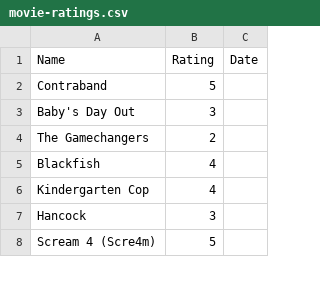
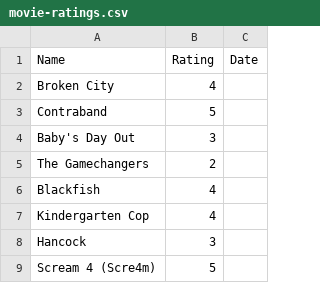
Before and after one commit to rajBar/movies, a CSV file: _data/movie-ratings.csv, drawn as a sheet; only a part is shown.

Commit message:
added Broken City to movie list

```diff
--- a/_data/movie-ratings.csv
+++ b/_data/movie-ratings.csv
@@ -1,2 +1,3 @@
 Name,Rating,Date
+Broken City, 4
 Contraband, 5
```
